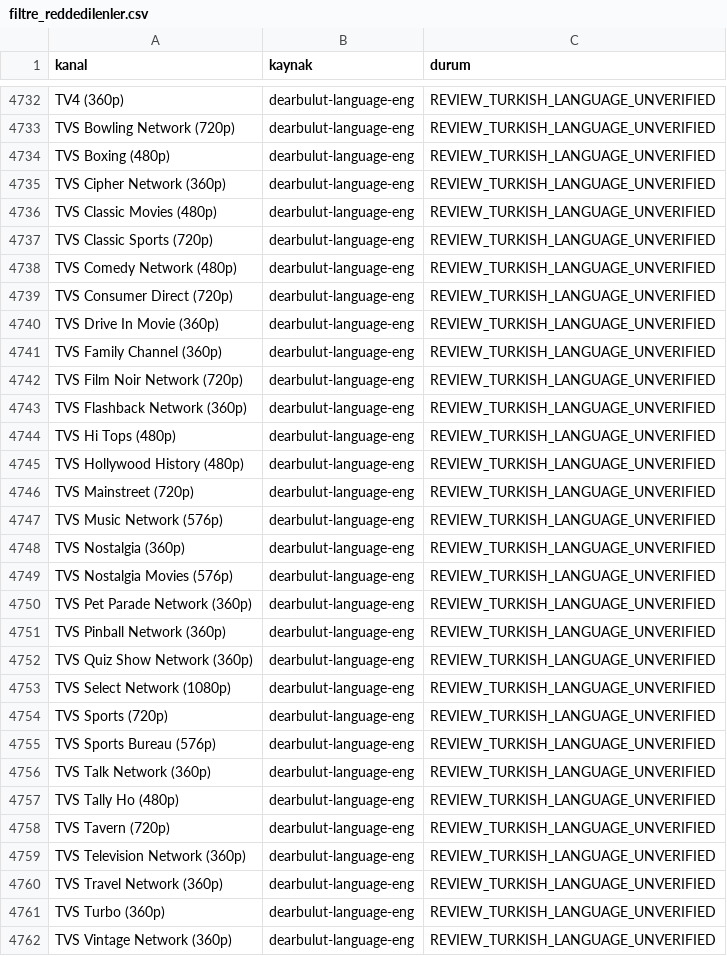
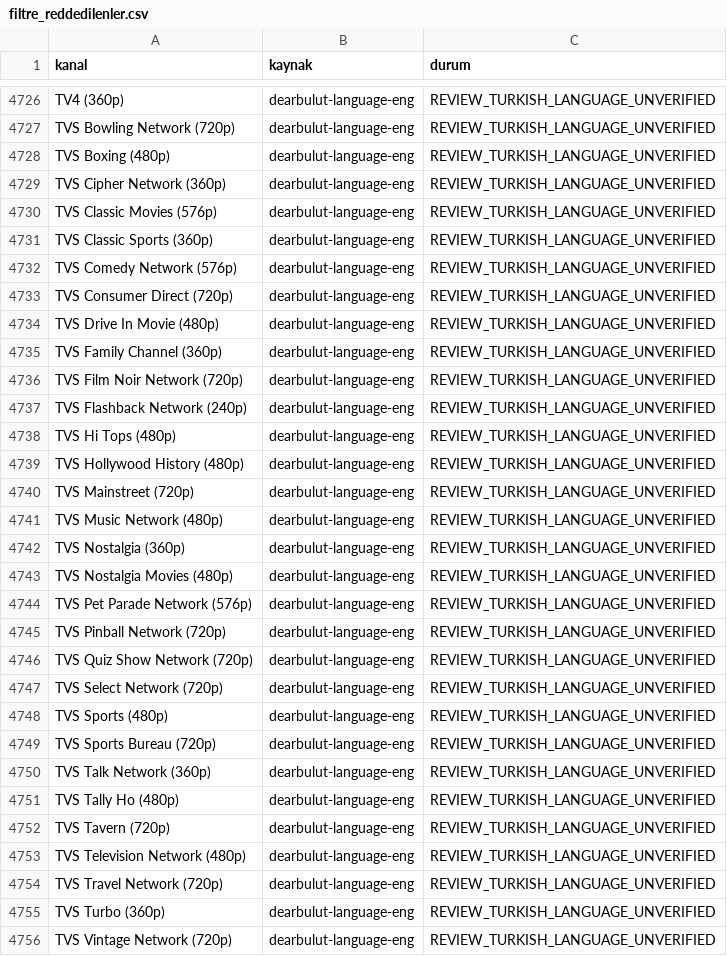
Before and after one commit to Madsc55/madsc-tv, a CSV file: madsc_kesif/filtre_reddedilenler.csv, drawn as a sheet; only a part is shown, gaps mark what is left out; the diff covers the shown part only.

```diff
--- a/madsc_kesif/filtre_reddedilenler.csv
+++ b/madsc_kesif/filtre_reddedilenler.csv
@@ -4735,10 +4729,10 @@ TVS Boxing (480p),dearbulut-language-eng,REVIEW_TURKISH_LANGUAGE_UNVERIFIED
 TVS Cipher Network (360p),dearbulut-language-eng,REVIEW_TURKISH_LANGUAGE_UNVERIFIED
-TVS Classic Movies (480p),dearbulut-language-eng,REVIEW_TURKISH_LANGUAGE_UNVERIFIED
-TVS Classic Sports (720p),dearbulut-language-eng,REVIEW_TURKISH_LANGUAGE_UNVERIFIED
-TVS Comedy Network (480p),dearbulut-language-eng,REVIEW_TURKISH_LANGUAGE_UNVERIFIED
+TVS Classic Movies (576p),dearbulut-language-eng,REVIEW_TURKISH_LANGUAGE_UNVERIFIED
+TVS Classic Sports (360p),dearbulut-language-eng,REVIEW_TURKISH_LANGUAGE_UNVERIFIED
+TVS Comedy Network (576p),dearbulut-language-eng,REVIEW_TURKISH_LANGUAGE_UNVERIFIED
 TVS Consumer Direct (720p),dearbulut-language-eng,REVIEW_TURKISH_LANGUAGE_UNVERIFIED
-TVS Drive In Movie (360p),dearbulut-language-eng,REVIEW_TURKISH_LANGUAGE_UNVERIFIED
+TVS Drive In Movie (480p),dearbulut-language-eng,REVIEW_TURKISH_LANGUAGE_UNVERIFIED
 TVS Family Channel (360p),dearbulut-language-eng,REVIEW_TURKISH_LANGUAGE_UNVERIFIED
 TVS Film Noir Network (720p),dearbulut-language-eng,REVIEW_TURKISH_LANGUAGE_UNVERIFIED
-TVS Flashback Network (360p),dearbulut-language-eng,REVIEW_TURKISH_LANGUAGE_UNVERIFIED
+TVS Flashback Network (240p),dearbulut-language-eng,REVIEW_TURKISH_LANGUAGE_UNVERIFIED
 TVS Hi Tops (480p),dearbulut-language-eng,REVIEW_TURKISH_LANGUAGE_UNVERIFIED
@@ -4746,11 +4740,11 @@ TVS Hollywood History (480p),dearbulut-language-eng,REVIEW_TURKISH_LANGUAGE_UNVE
 TVS Mainstreet (720p),dearbulut-language-eng,REVIEW_TURKISH_LANGUAGE_UNVERIFIED
-TVS Music Network (576p),dearbulut-language-eng,REVIEW_TURKISH_LANGUAGE_UNVERIFIED
+TVS Music Network (480p),dearbulut-language-eng,REVIEW_TURKISH_LANGUAGE_UNVERIFIED
 TVS Nostalgia (360p),dearbulut-language-eng,REVIEW_TURKISH_LANGUAGE_UNVERIFIED
-TVS Nostalgia Movies (576p),dearbulut-language-eng,REVIEW_TURKISH_LANGUAGE_UNVERIFIED
-TVS Pet Parade Network (360p),dearbulut-language-eng,REVIEW_TURKISH_LANGUAGE_UNVERIFIED
-TVS Pinball Network (360p),dearbulut-language-eng,REVIEW_TURKISH_LANGUAGE_UNVERIFIED
-TVS Quiz Show Network (360p),dearbulut-language-eng,REVIEW_TURKISH_LANGUAGE_UNVERIFIED
-TVS Select Network (1080p),dearbulut-language-eng,REVIEW_TURKISH_LANGUAGE_UNVERIFIED
-TVS Sports (720p),dearbulut-language-eng,REVIEW_TURKISH_LANGUAGE_UNVERIFIED
-TVS Sports Bureau (576p),dearbulut-language-eng,REVIEW_TURKISH_LANGUAGE_UNVERIFIED
+TVS Nostalgia Movies (480p),dearbulut-language-eng,REVIEW_TURKISH_LANGUAGE_UNVERIFIED
+TVS Pet Parade Network (576p),dearbulut-language-eng,REVIEW_TURKISH_LANGUAGE_UNVERIFIED
+TVS Pinball Network (720p),dearbulut-language-eng,REVIEW_TURKISH_LANGUAGE_UNVERIFIED
+TVS Quiz Show Network (720p),dearbulut-language-eng,REVIEW_TURKISH_LANGUAGE_UNVERIFIED
+TVS Select Network (720p),dearbulut-language-eng,REVIEW_TURKISH_LANGUAGE_UNVERIFIED
+TVS Sports (480p),dearbulut-language-eng,REVIEW_TURKISH_LANGUAGE_UNVERIFIED
+TVS Sports Bureau (720p),dearbulut-language-eng,REVIEW_TURKISH_LANGUAGE_UNVERIFIED
 TVS Talk Network (360p),dearbulut-language-eng,REVIEW_TURKISH_LANGUAGE_UNVERIFIED
@@ -4758,5 +4752,5 @@ TVS Tally Ho (480p),dearbulut-language-eng,REVIEW_TURKISH_LANGUAGE_UNVERIFIED
 TVS Tavern (720p),dearbulut-language-eng,REVIEW_TURKISH_LANGUAGE_UNVERIFIED
-TVS Television Network (360p),dearbulut-language-eng,REVIEW_TURKISH_LANGUAGE_UNVERIFIED
-TVS Travel Network (360p),dearbulut-language-eng,REVIEW_TURKISH_LANGUAGE_UNVERIFIED
+TVS Television Network (480p),dearbulut-language-eng,REVIEW_TURKISH_LANGUAGE_UNVERIFIED
+TVS Travel Network (720p),dearbulut-language-eng,REVIEW_TURKISH_LANGUAGE_UNVERIFIED
 TVS Turbo (360p),dearbulut-language-eng,REVIEW_TURKISH_LANGUAGE_UNVERIFIED
-TVS Vintage Network (360p),dearbulut-language-eng,REVIEW_TURKISH_LANGUAGE_UNVERIFIED
+TVS Vintage Network (720p),dearbulut-language-eng,REVIEW_TURKISH_LANGUAGE_UNVERIFIED
```
Also changed, not shown: 5 added rows, 7 removed rows and 39 edited cells elsewhere in this file, madsc_kesif/ana_liste_calismayanlar.csv, madsc_kesif/ana_liste_saglik_raporu.csv, 8 other files.
